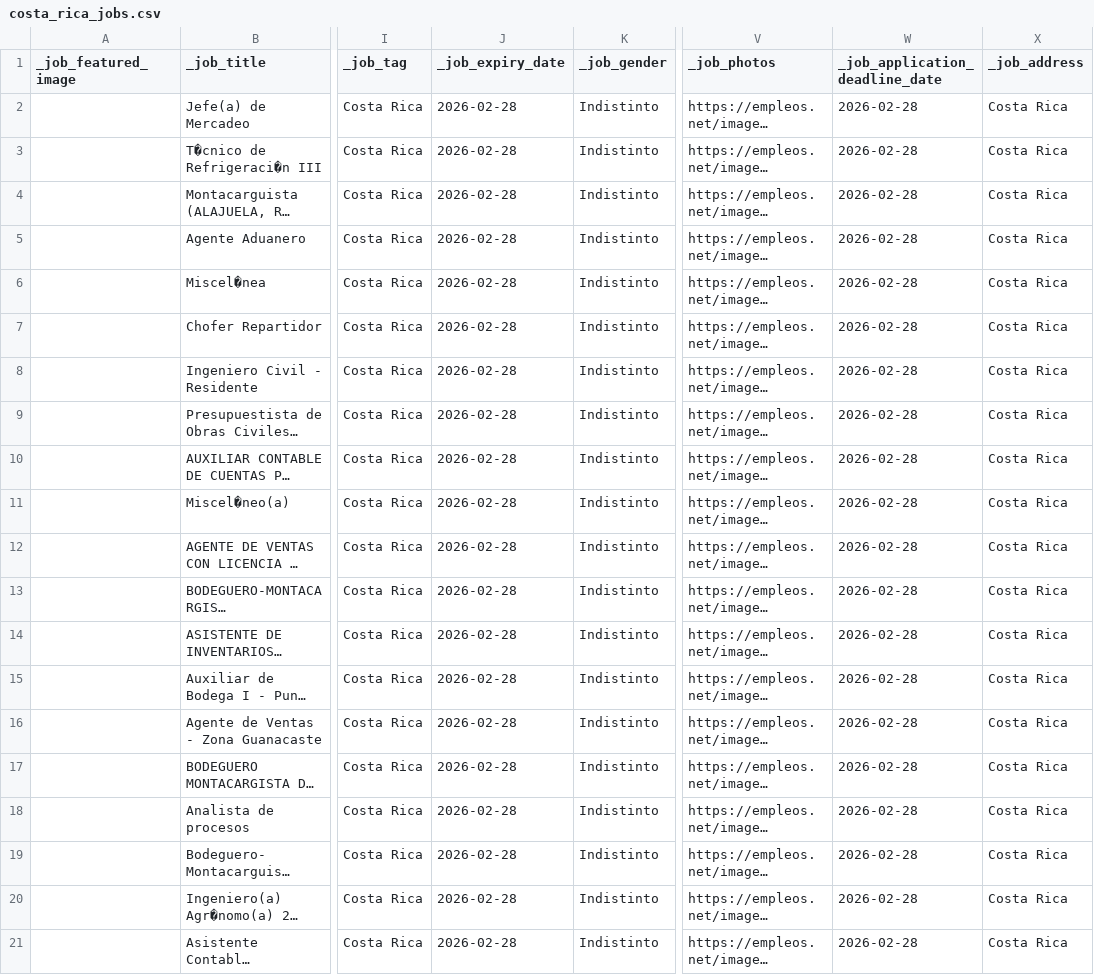
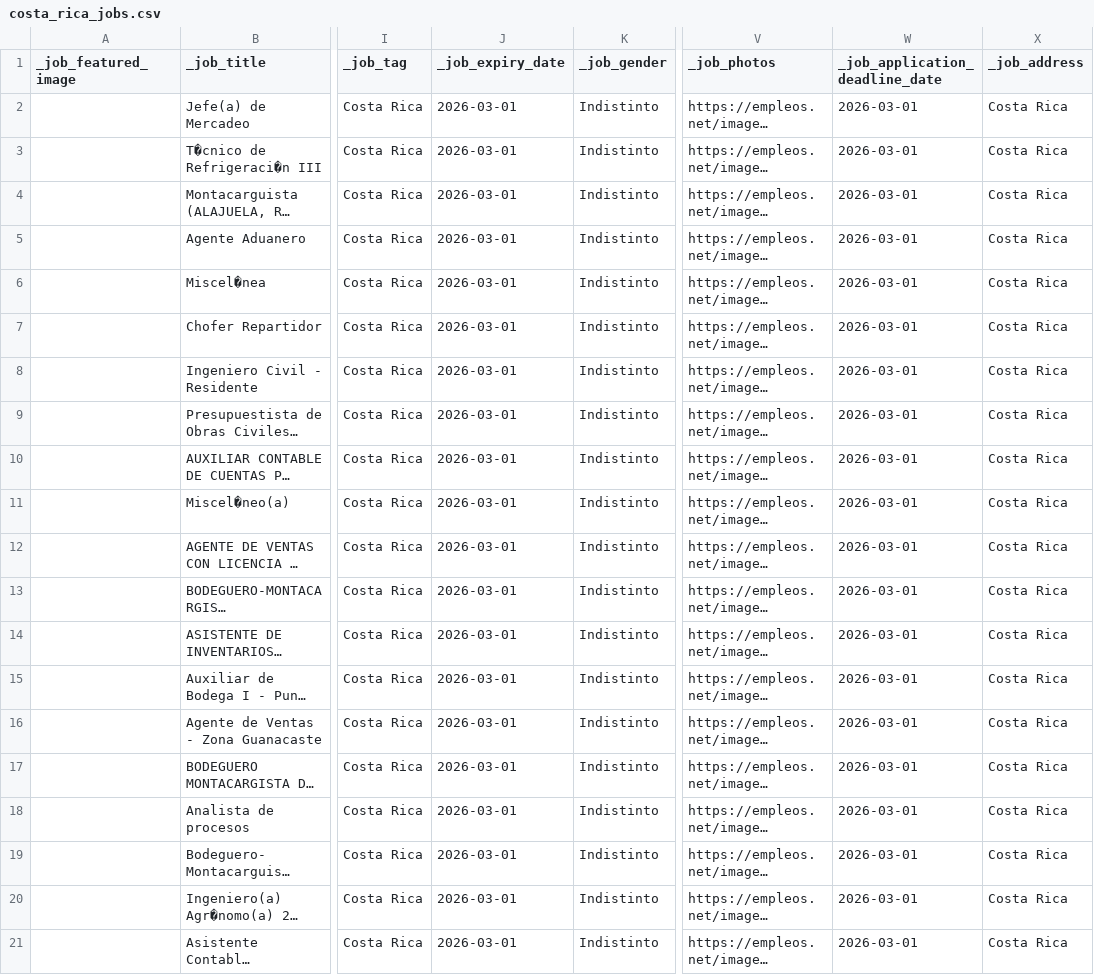
Before and after one commit to carloshubb/costarica_jobs, a CSV file: costa_rica_jobs.csv, drawn as a sheet; only a part is shown, gaps mark what is left out; long unchanged cells end in …; the diff names each change by its address in the sheet, - before the commit and + after, or states it on an @@ line.

```diff
--- a/costa_rica_jobs.csv
+++ b/costa_rica_jobs.csv
-J2:J21 (_job_expiry_date): 2026-02-28
+J2:J21 (_job_expiry_date): 2026-03-01
-W2:W21 (_job_application_deadline_date): 2026-02-28
+W2:W21 (_job_application_deadline_date): 2026-03-01
```
Also changed, not shown: 1 other file.
